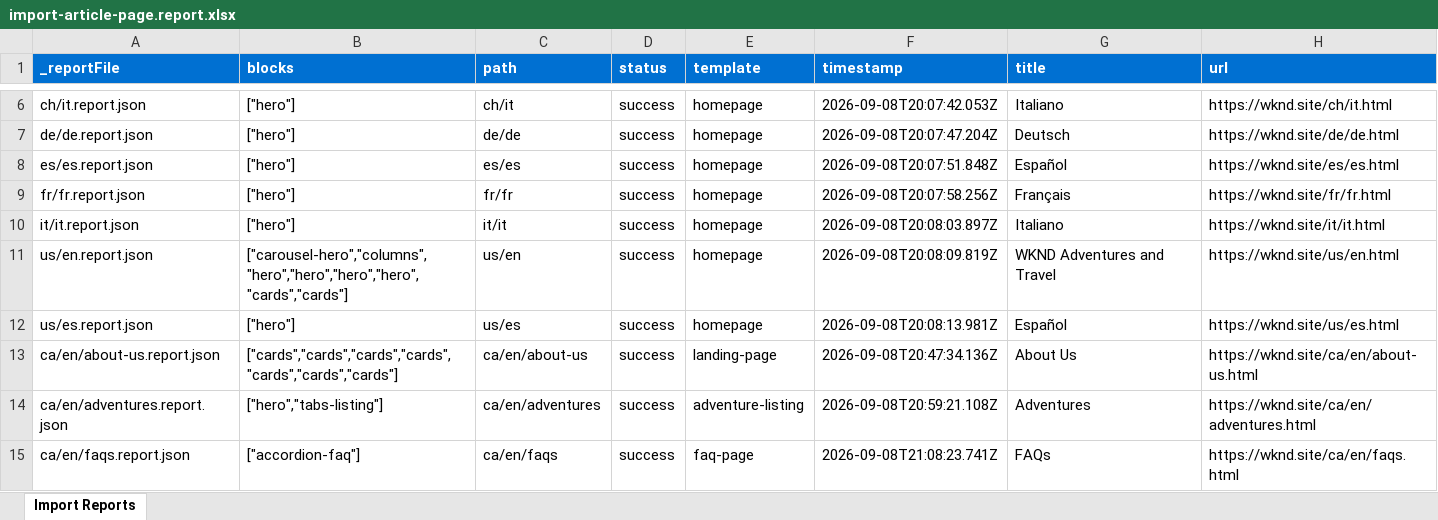
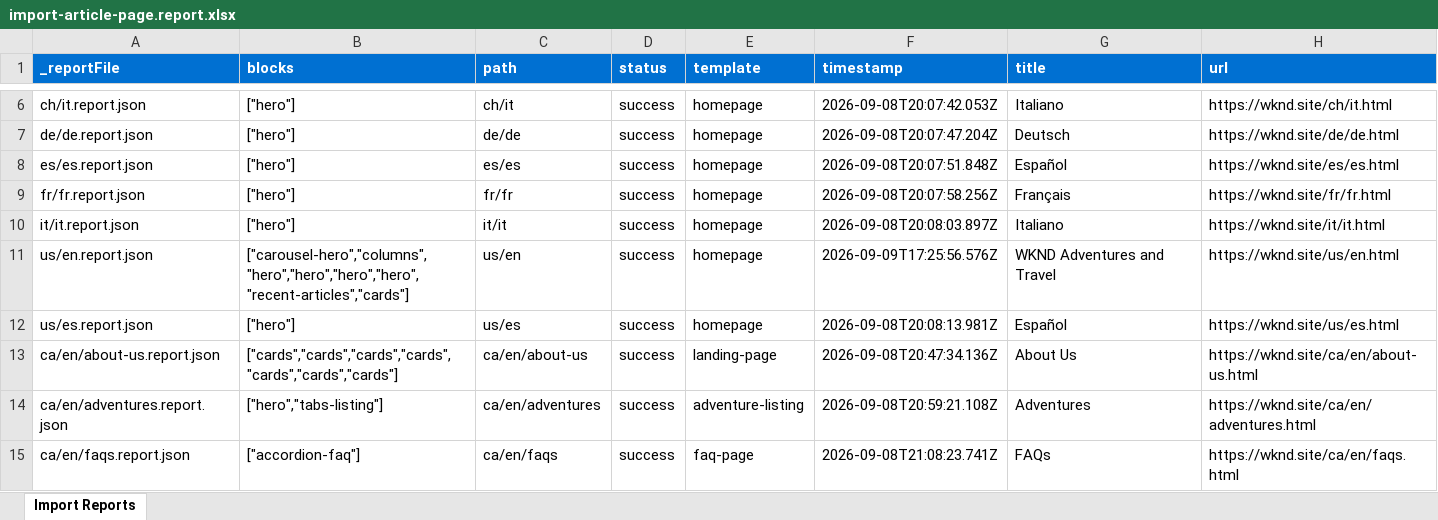
Before and after one commit to lokpadmabharatendu/wknd-capstone, an Excel workbook: tools/importer/reports/import-article-page.report.xlsx, sheet Import Reports, drawn as a sheet; only a part is shown, gaps mark what is left out; values as stored, in another font and other column widths than the file's, no borders; the diff covers the shown part only; the diff names each change by its address in the sheet, - before the commit and + after, or states it on an @@ line.

Commit message:
Add related-articles block, update importer
Automated migration updates generated by Experience Modernization Agent.

Changed files (11):
- blocks/related-articles/related-articles.css
- blocks/related-articles/related-articles.js
- styles/styles.css
- tools/importer/import-article-page.bundle.js
- tools/importer/import-article-page.js
- tools/importer/reports/import-article-page.report.xlsx
- tools/importer/reports/us/en/magazine/arctic-surfing.report.json
- tools/importer/reports/us/en/magazine/guide-la-skateparks.report.json
- tools/importer/reports/us/en/magazine/san-diego-surf.report.json
- tools/importer/reports/us/en/magazine/ski-touring.report.json
- tools/importer/reports/us/en/magazine/western-australia.report.json

```diff
--- a/tools/importer/reports/import-article-page.report.xlsx (sheet Import Reports)
+++ b/tools/importer/reports/import-article-page.report.xlsx (sheet Import Reports)
-B11 (blocks): ["carousel-hero","columns","hero","hero","hero","hero","cards","cards"]
+B11 (blocks): ["carousel-hero","columns","hero","hero","hero","hero","recent-articles","cards"]
-F11 (timestamp): 2026-09-08T20:08:09.819Z
+F11 (timestamp): 2026-09-09T17:25:56.576Z
```
Also changed, not shown: 11 edited cells elsewhere in this sheet, 10 other files.
